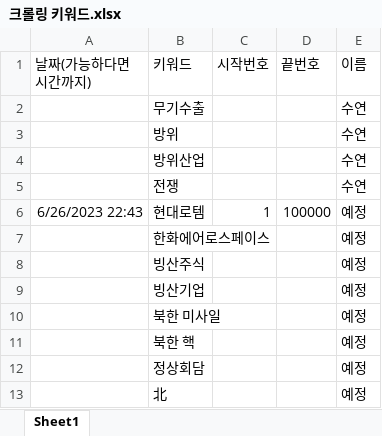
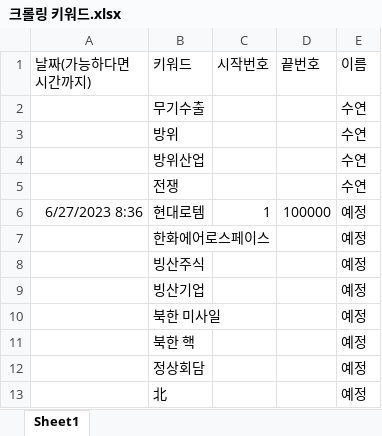
Before and after one commit to yeijeong/dl-dev, an Excel workbook: 크롤링 키워드.xlsx, sheet Sheet1, drawn as a sheet; values as stored, in another font and other column widths than the file's, no borders; the diff names each change by its address in the sheet, - before the commit and + after, or states it on an @@ line.

Commit message:
230627 11:10 mac

```diff
--- a/크롤링 키워드.xlsx (sheet Sheet1)
+++ b/크롤링 키워드.xlsx (sheet Sheet1)
-A6 (날짜(가능하다면 시간까지)): 6/26/2023 22:43
+A6 (날짜(가능하다면 시간까지)): 6/27/2023 8:36
```
